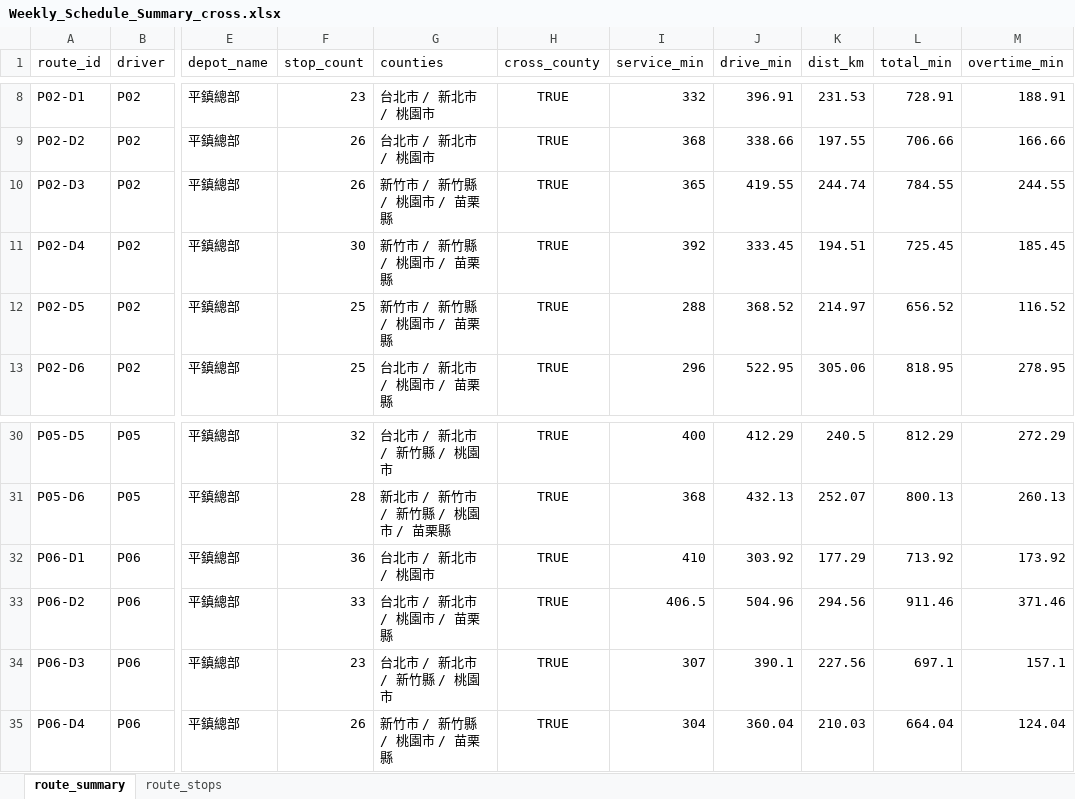
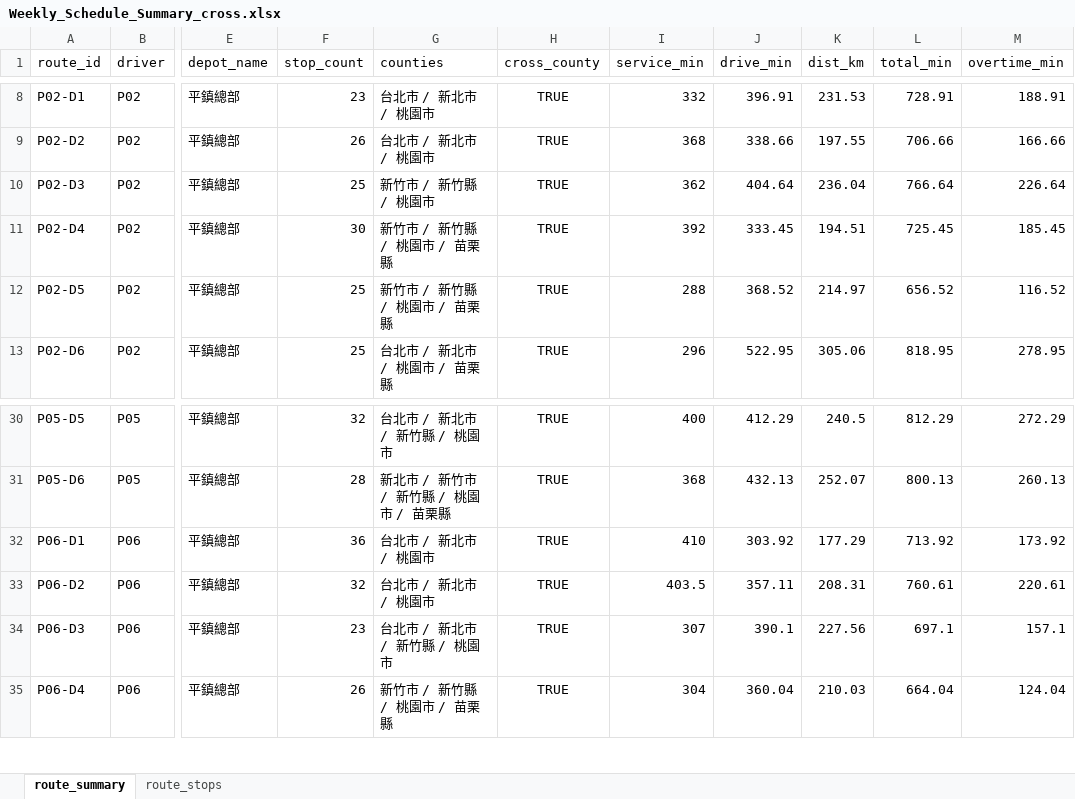
Before and after one commit to 11246018-beep/wc-route-planning, an Excel workbook: output/Weekly_Schedule_Summary_cross.xlsx, sheet route_summary, drawn as a sheet; only a part is shown, gaps mark what is left out; values as stored, in another font and other column widths than the file's, no borders; the diff names each change by its address in the sheet, - before the commit and + after, or states it on an @@ line.

```diff
--- a/output/Weekly_Schedule_Summary_cross.xlsx (sheet route_summary)
+++ b/output/Weekly_Schedule_Summary_cross.xlsx (sheet route_summary)
-F10 (stop_count): 26
+F10 (stop_count): 25
-G10 (counties): 新竹市 / 新竹縣 / 桃園市 / 苗栗縣
+G10 (counties): 新竹市 / 新竹縣 / 桃園市
-I10 (service_min): 365
+I10 (service_min): 362
-J10 (drive_min): 419.55
+J10 (drive_min): 404.64
-K10 (dist_km): 244.74
+K10 (dist_km): 236.04
-L10 (total_min): 784.55
+L10 (total_min): 766.64
-M10 (overtime_min): 244.55
+M10 (overtime_min): 226.64
-F33 (stop_count): 33
+F33 (stop_count): 32
-G33 (counties): 台北市 / 新北市 / 桃園市 / 苗栗縣
+G33 (counties): 台北市 / 新北市 / 桃園市
-I33 (service_min): 406.5
+I33 (service_min): 403.5
-J33 (drive_min): 504.96
+J33 (drive_min): 357.11
-K33 (dist_km): 294.56
+K33 (dist_km): 208.31
-L33 (total_min): 911.46
+L33 (total_min): 760.61
-M33 (overtime_min): 371.46
+M33 (overtime_min): 220.61
```
Also changed, not shown: sheet route_stops, output/Weekly_Schedule_Summary.xlsx, output/Weekly_Schedule_Summary_compact.xlsx, 1 other file.
